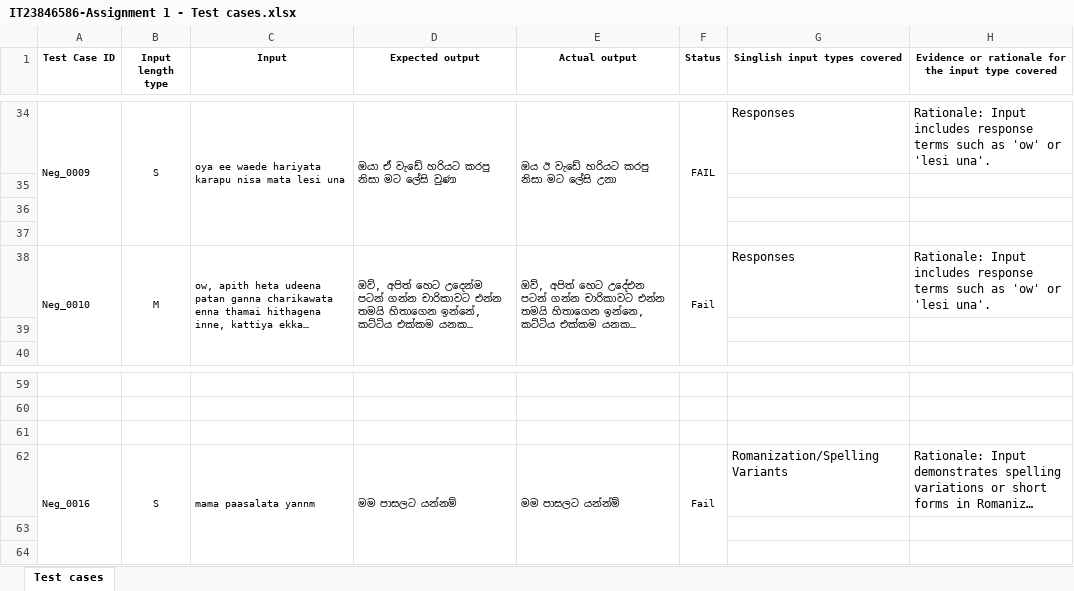
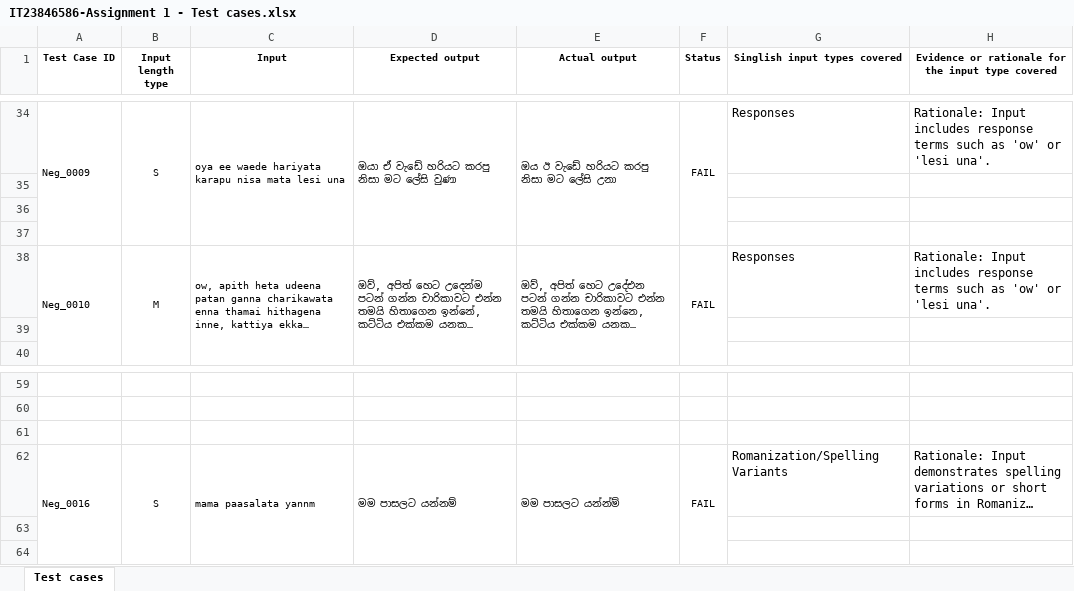
Before and after one commit to nndealwis/ITPM-Assignment-1-IT23846586, an Excel workbook: IT23846586-Assignment 1 - Test cases.xlsx, sheet Test cases, drawn as a sheet; only a part is shown, gaps mark what is left out; long unchanged cells end in …; values as stored, in another font and other column widths than the file's, no borders; the diff covers the shown part only; the diff names each change by its address in the sheet, - before the commit and + after, or states it on an @@ line.

```diff
--- a/IT23846586-Assignment 1 - Test cases.xlsx (sheet Test cases)
+++ b/IT23846586-Assignment 1 - Test cases.xlsx (sheet Test cases)
-F38 (Status): Fail
+F38 (Status): FAIL
-F62 (Status): Fail
+F62 (Status): FAIL
```
Also changed, not shown: 23 edited cells elsewhere in this sheet.
